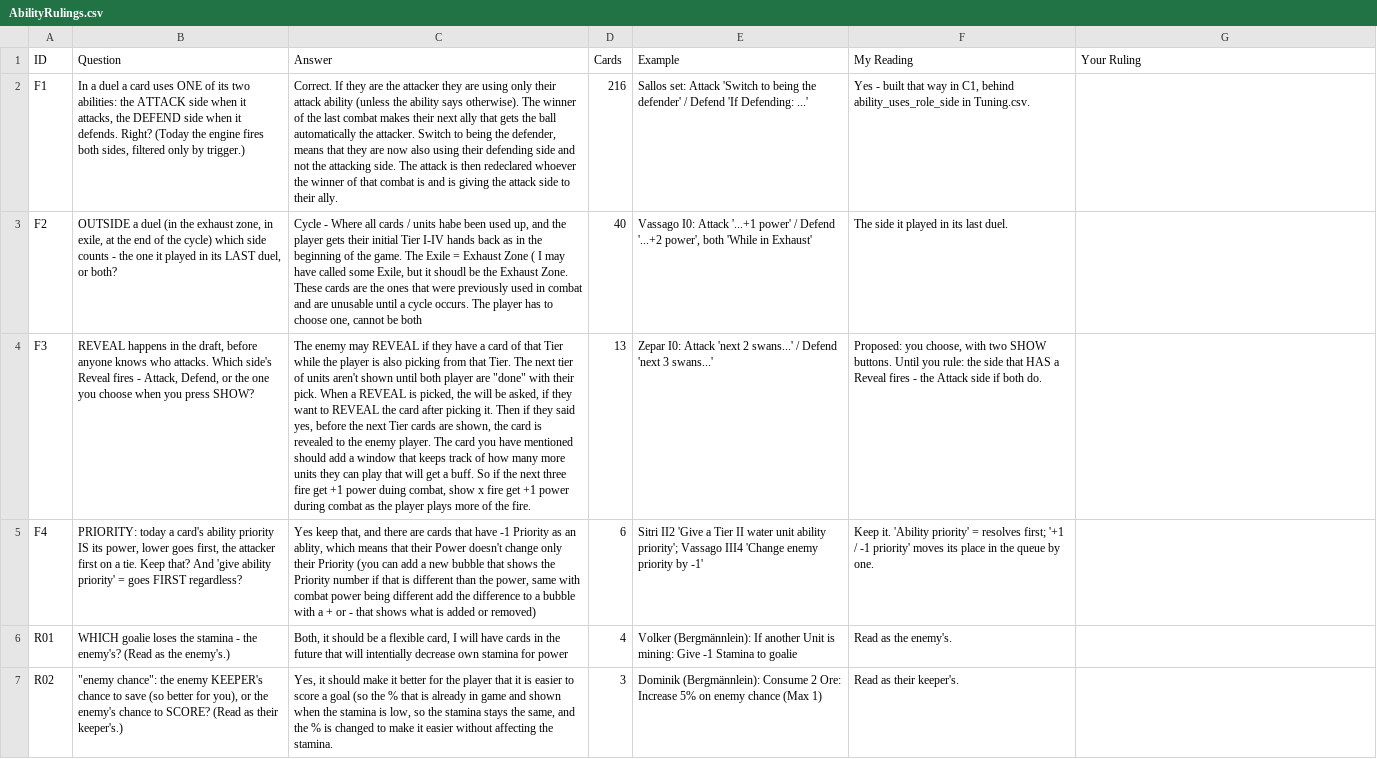
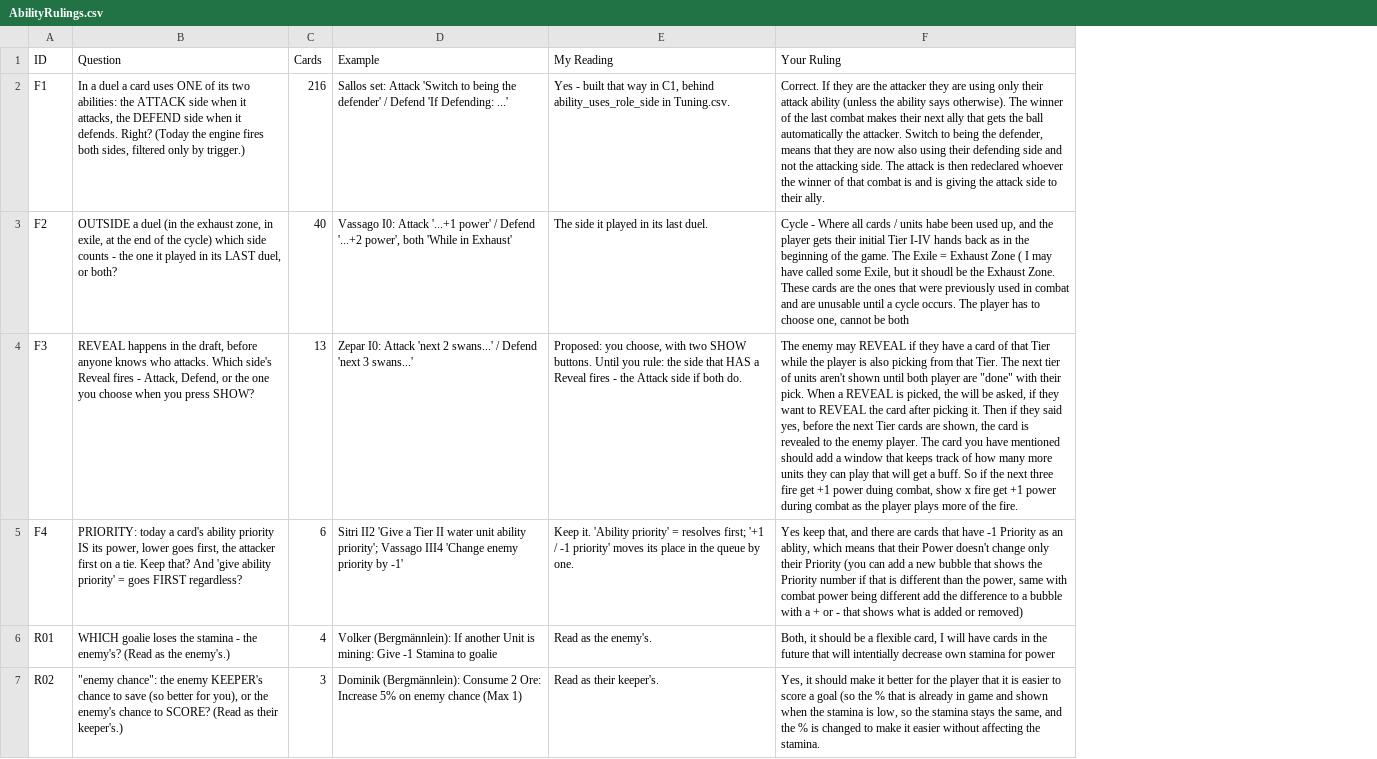
Before and after one commit to SchwartzAnthony/project_sb, a CSV file: data/AbilityRulings.csv, drawn as a sheet; only a part is shown; removed rows and columns are numbered as before the commit, all else as after; the diff covers the shown part only; the diff names each change by its address in the sheet, - before the commit and + after, or states it on an @@ line.

Commit message:
Rulings

```diff
--- a/data/AbilityRulings.csv
+++ b/data/AbilityRulings.csv
-column C (Answer), rows 2-7: Correct. If they are the attacker they are using only their attack ability (unless the ability says otherwise). The winner of the last combat makes their next ally that gets the ball automatically the attacker. Switch to being the defender, means that they are now also using their defending side and not the attacking side. The attack is then redeclared whoever the winner of that combat is and is giving the attack side to their ally. | Cycle - Where all cards / units habe been used up, and the player gets their initial Tier I-IV hands back as in the beginning of the game. The Exile = Exhaust Zone ( I may have called some Exile, but it shoudl be the Exhaust Zone. These cards are the ones that were previously used in combat and are unusable until a cycle occurs. The player has to choose one, cannot be both | The enemy may REVEAL if they have a card of that Tier while the player is also picking from that Tier. The next tier of units aren't shown until both player are "done" with their pick. When a REVEAL is picked, the will be asked, if they want to REVEAL the card after picking it. Then if they said yes, before the next Tier cards are shown, the card is revealed to the enemy player. The card you have mentioned should add a window that keeps track of how many more units they can play that will get a buff. So if the next three fire get +1 power duing combat, show x fire get +1 power during combat as the player plays more of the fire. | Yes keep that, and there are cards that have -1 Priority as an ablity, which means that their Power doesn't change only their Priority (you can add a new bubble that shows the Priority number if that is different than the power, same with combat power being different add the difference to a bubble with a + or - that shows what is added or removed) | Both, it should be a flexible card, I will have cards in the future that will intentially decrease own stamina for power | Yes, it should make it better for the player that it is easier to score a goal (so the % that is already in game and shown when the stamina is low, so the stamina stays the same, and the % is changed to make it easier without affecting the stamina.
-F2 (Your Ruling): (empty)
+F2 (Your Ruling): Correct. If they are the attacker they are using only their attack ability (unless the ability says otherwise). The winner of the last combat makes their next ally that gets the ball automatically the attacker. Switch to being the defender, means that they are now also using their defending side and not the attacking side. The attack is then redeclared whoever the winner of that combat is and is giving the attack side to their ally.
-F3 (Your Ruling): (empty)
+F3 (Your Ruling): Cycle - Where all cards / units habe been used up, and the player gets their initial Tier I-IV hands back as in the beginning of the game. The Exile = Exhaust Zone ( I may have called some Exile, but it shoudl be the Exhaust Zone. These cards are the ones that were previously used in combat and are unusable until a cycle occurs. The player has to choose one, cannot be both
-F4 (Your Ruling): (empty)
+F4 (Your Ruling): The enemy may REVEAL if they have a card of that Tier while the player is also picking from that Tier. The next tier of units aren't shown until both player are "done" with their pick. When a REVEAL is picked, the will be asked, if they want to REVEAL the card after picking it. Then if they said yes, before the next Tier cards are shown, the card is revealed to the enemy player. The card you have mentioned should add a window that keeps track of how many more units they can play that will get a buff. So if the next three fire get +1 power duing combat, show x fire get +1 power during combat as the player plays more of the fire.
-F5 (Your Ruling): (empty)
+F5 (Your Ruling): Yes keep that, and there are cards that have -1 Priority as an ablity, which means that their Power doesn't change only their Priority (you can add a new bubble that shows the Priority number if that is different than the power, same with combat power being different add the difference to a bubble with a + or - that shows what is added or removed)
-F6 (Your Ruling): (empty)
+F6 (Your Ruling): Both, it should be a flexible card, I will have cards in the future that will intentially decrease own stamina for power
-F7 (Your Ruling): (empty)
+F7 (Your Ruling): Yes, it should make it better for the player that it is easier to score a goal (so the % that is already in game and shown when the stamina is low, so the stamina stays the same, and the % is changed to make it easier without affecting the stamina.
```
Also changed, not shown: 16 edited cells elsewhere in this file.
